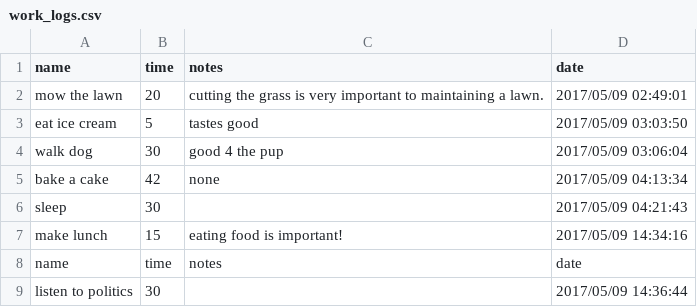
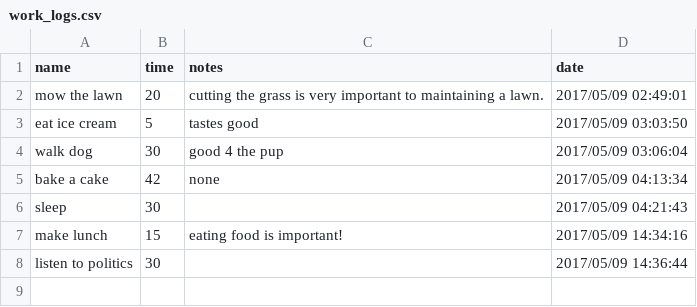
Before and after one commit to TylerShand/Work_Log, a CSV file: work_logs.csv, drawn as a sheet.

```diff
--- a/work_logs.csv
+++ b/work_logs.csv
@@ -7,3 +7,2 @@ sleep,30,,2017/05/09 04:21:43
 make lunch,15,eating food is important!,2017/05/09 14:34:16
-name,time,notes,date
 listen to politics,30,,2017/05/09 14:36:44
```
Also changed, not shown: 2 other files.
